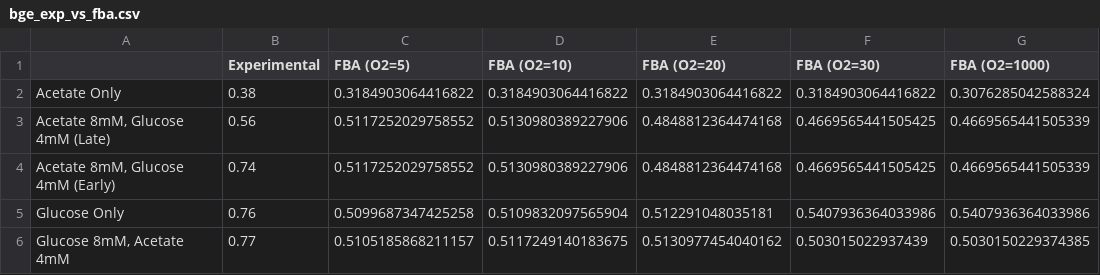
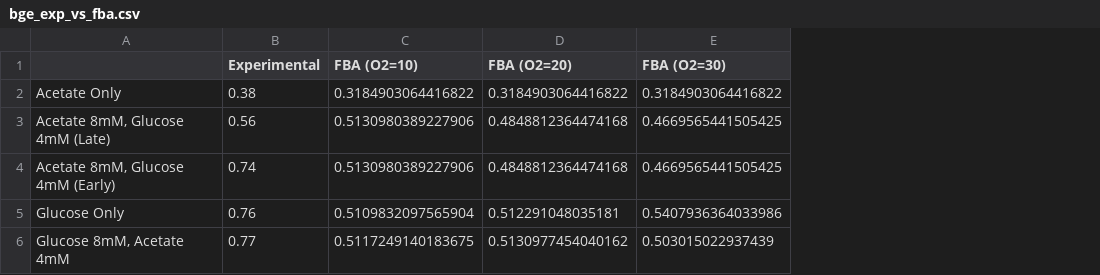
Before and after one commit to C-CoMP-STC/mit1002-cue-simulations, a CSV file: mit1002_full/glc_and_ace/vs_experimental/plots/bge_exp_vs_fba.csv, drawn as a sheet; the diff names each change by its address in the sheet, - before the commit and + after, or states it on an @@ line.

Commit message:
feat: clean up exp vs pred bge plot for ccomp theme

```diff
--- a/mit1002_full/glc_and_ace/vs_experimental/plots/bge_exp_vs_fba.csv
+++ b/mit1002_full/glc_and_ace/vs_experimental/plots/bge_exp_vs_fba.csv
-column C (FBA (O2=5)), rows 2-6: 0.3184903064416822 | 0.5117252029758552 | 0.5117252029758552 | 0.5099687347425258 | 0.5105185868211157
-column G (FBA (O2=1000)), rows 2-6: 0.3076285042588324 | 0.4669565441505339 | 0.4669565441505339 | 0.5407936364033986 | 0.5030150229374385
```
Also changed, not shown: 2 other files.
